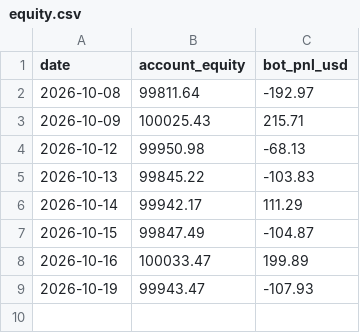
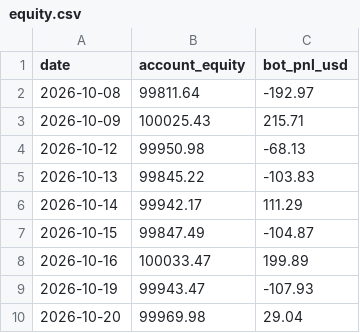
Before and after one commit to Avilliana/Stock-bot, a CSV file: logs/equity.csv, drawn as a sheet.

```diff
--- a/logs/equity.csv
+++ b/logs/equity.csv
@@ -9 +9,2 @@ date,account_equity,bot_pnl_usd
 2026-10-19,99943.47,-107.93
+2026-10-20,99969.98,29.04
```
Also changed, not shown: logs/trades.csv, 4 other files.
